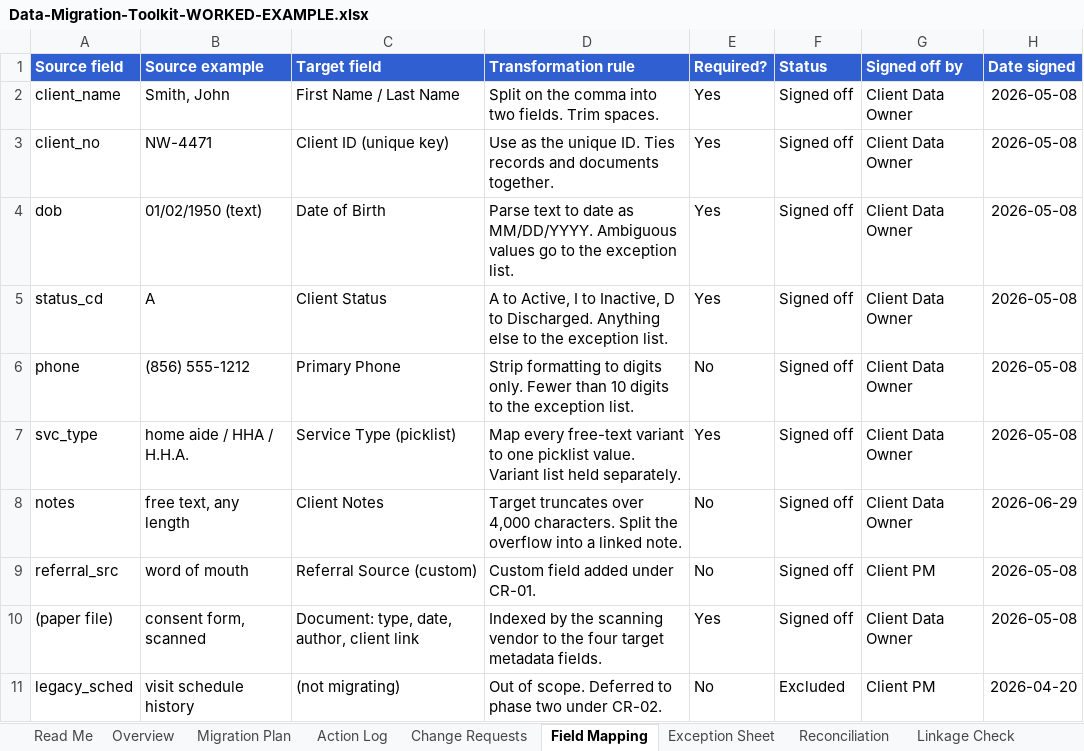
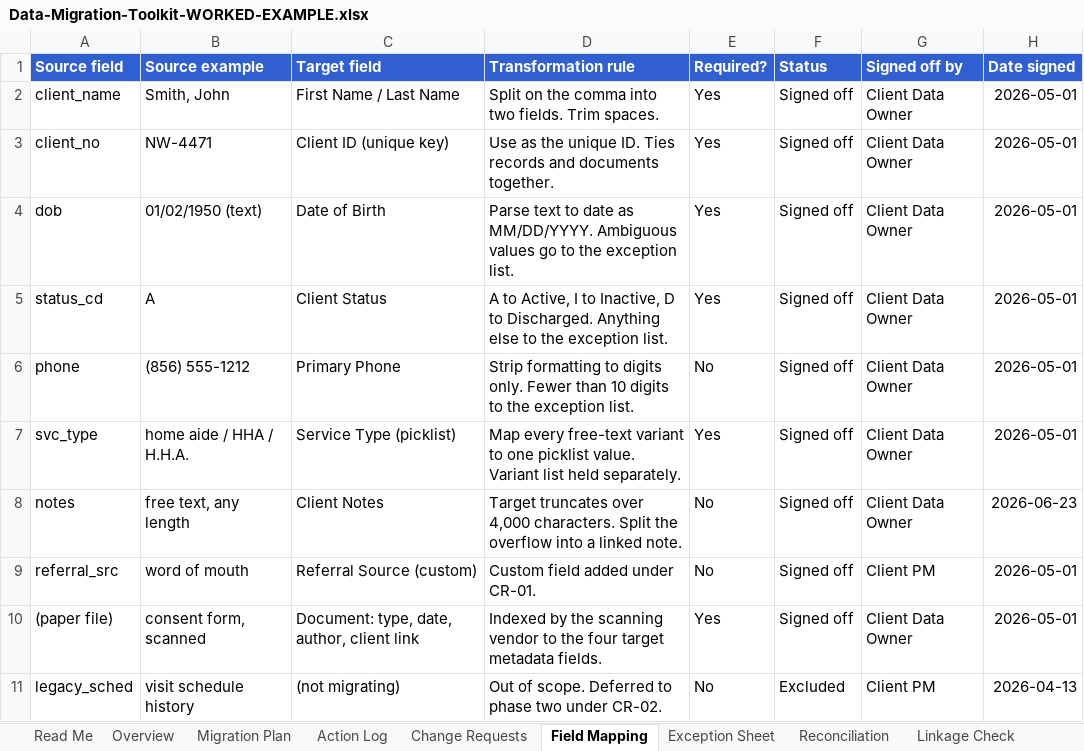
Before and after one commit to michaelnocito/analyst-prep-kit, an Excel workbook: guides/data-migration-stages/toolkit/Data-Migration-Toolkit-WORKED-EXAMPLE.xlsx, sheet Field Mapping, drawn as a sheet; values as stored, in another font and other column widths than the file's, no borders; the diff names each change by its address in the sheet, - before the commit and + after, or states it on an @@ line.

```diff
--- a/guides/data-migration-stages/toolkit/Data-Migration-Toolkit-WORKED-EXAMPLE.xlsx (sheet Field Mapping)
+++ b/guides/data-migration-stages/toolkit/Data-Migration-Toolkit-WORKED-EXAMPLE.xlsx (sheet Field Mapping)
-H2:H7 (Date signed): 2026-05-08
+H2:H7 (Date signed): 2026-05-01
-H8 (Date signed): 2026-06-29
+H8 (Date signed): 2026-06-23
-H9:H10 (Date signed): 2026-05-08
+H9:H10 (Date signed): 2026-05-01
-H11 (Date signed): 2026-04-20
+H11 (Date signed): 2026-04-13
```
Also changed, not shown: sheet Migration Plan, sheet Action Log, sheet Overview, sheet Change Requests, sheet Exception Sheet, sheet Gate Sign-off, 1 more sheet, guides/data-migration-stages/toolkit/Data-Migration-Toolkit-TEMPLATE.xlsx, guides/data-migration-stages/toolkit/Migration-Gate-Sign-off-Sheet.xlsx, 4 other files.
